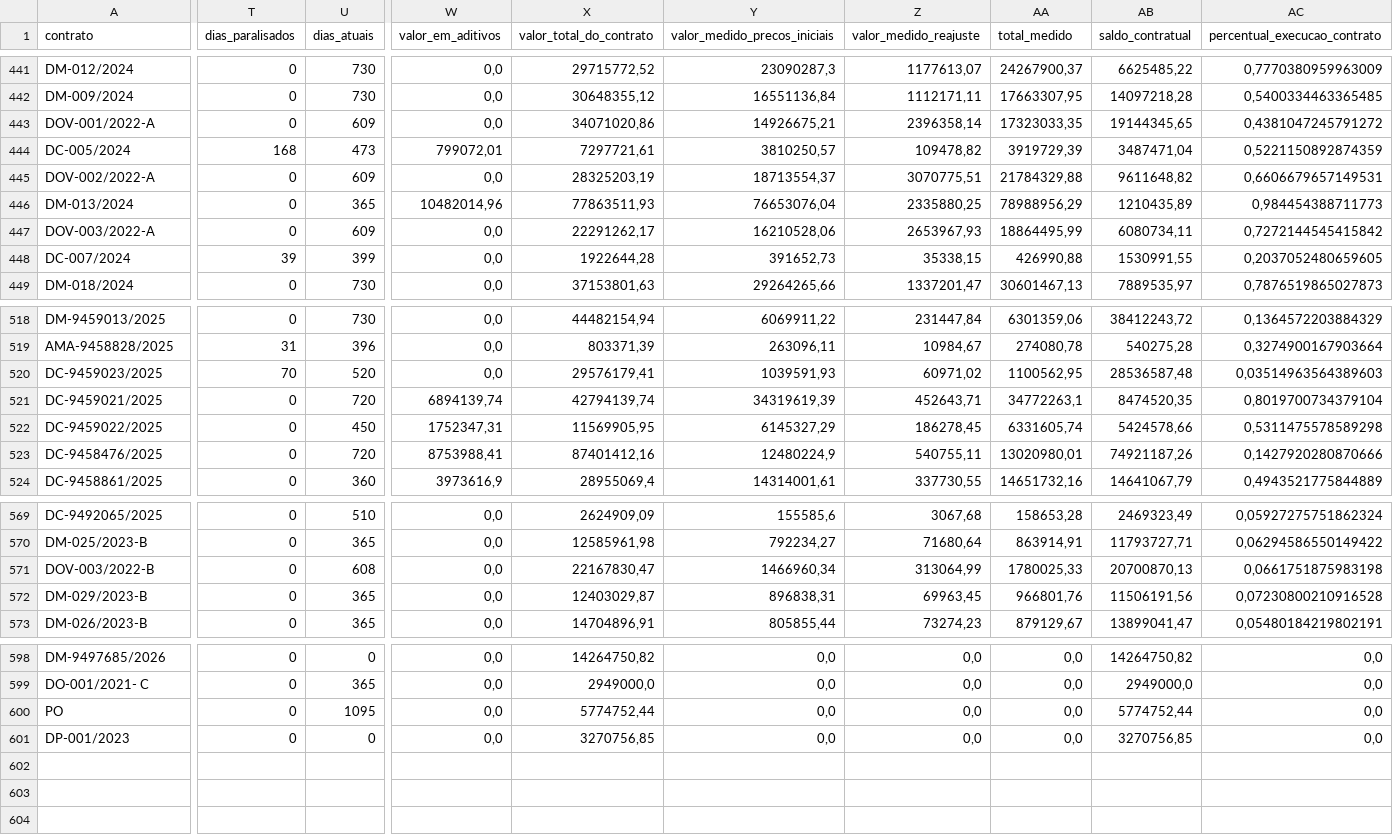
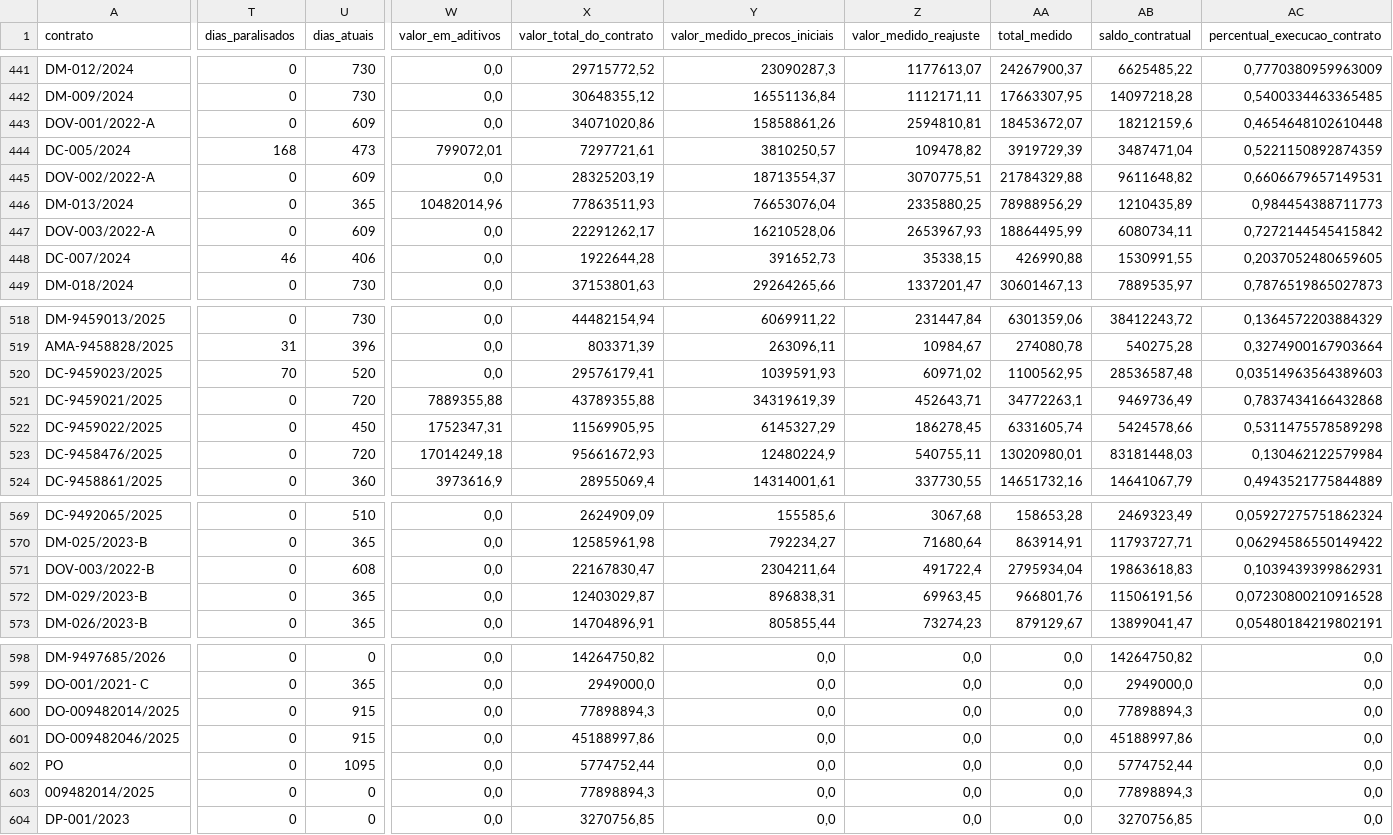
Before and after one commit to transparencia-mg/portal_obras, a CSV file: dataset/data/contratos.csv, drawn as a sheet; only a part is shown, gaps mark what is left out; rows hold the shown columns only; the diff covers the shown part only; the diff names each change by its address in the sheet, - before the commit and + after, or states it on an @@ line.

```diff
--- a/dataset/data/contratos.csv
+++ b/dataset/data/contratos.csv
-Y443 (valor_medido_precos_iniciais): 14926675,21
+Y443 (valor_medido_precos_iniciais): 15858861,26
-Z443 (valor_medido_reajuste): 2396358,14
+Z443 (valor_medido_reajuste): 2594810,81
-AA443 (total_medido): 17323033,35
+AA443 (total_medido): 18453672,07
-AB443 (saldo_contratual): 19144345,65
+AB443 (saldo_contratual): 18212159,6
-AC443 (percentual_execucao_contrato): 0,4381047245791272
+AC443 (percentual_execucao_contrato): 0,4654648102610448
-T448 (dias_paralisados): 39
+T448 (dias_paralisados): 46
-U448 (dias_atuais): 399
+U448 (dias_atuais): 406
-W521 (valor_em_aditivos): 6894139,74
+W521 (valor_em_aditivos): 7889355,88
-X521 (valor_total_do_contrato): 42794139,74
+X521 (valor_total_do_contrato): 43789355,88
-AB521 (saldo_contratual): 8474520,35
+AB521 (saldo_contratual): 9469736,49
-AC521 (percentual_execucao_contrato): 0,8019700734379104
+AC521 (percentual_execucao_contrato): 0,7837434166432868
-W523 (valor_em_aditivos): 8753988,41
+W523 (valor_em_aditivos): 17014249,18
-X523 (valor_total_do_contrato): 87401412,16
+X523 (valor_total_do_contrato): 95661672,93
-AB523 (saldo_contratual): 74921187,26
+AB523 (saldo_contratual): 83181448,03
-AC523 (percentual_execucao_contrato): 0,1427920280870666
+AC523 (percentual_execucao_contrato): 0,130462122579984
-Y571 (valor_medido_precos_iniciais): 1466960,34
+Y571 (valor_medido_precos_iniciais): 2304211,64
-Z571 (valor_medido_reajuste): 313064,99
+Z571 (valor_medido_reajuste): 491722,4
-AA571 (total_medido): 1780025,33
+AA571 (total_medido): 2795934,04
-AB571 (saldo_contratual): 20700870,13
+AB571 (saldo_contratual): 19863618,83
-AC571 (percentual_execucao_contrato): 0,0661751875983198
+AC571 (percentual_execucao_contrato): 0,1039439399862931
+row 600: DO-009482014/2025 | 0 | 915 | 0,0 | 77898894,3 | 0,0 | 0,0 | 0,0 | 77898894,3 | 0,0
+row 601: DO-009482046/2025 | 0 | 915 | 0,0 | 45188997,86 | 0,0 | 0,0 | 0,0 | 45188997,86 | 0,0
+row 603: 009482014/2025 | 0 | 0 | 0,0 | 77898894,3 | 0,0 | 0,0 | 0,0 | 77898894,3 | 0,0
```
Also changed, not shown: 58 edited cells elsewhere in this file, dataset/data/fiscais.csv, dataset/data/municipios.csv, 4 other files.
